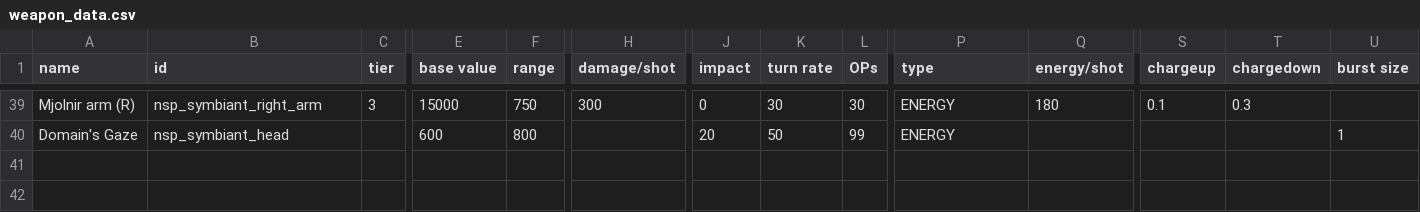
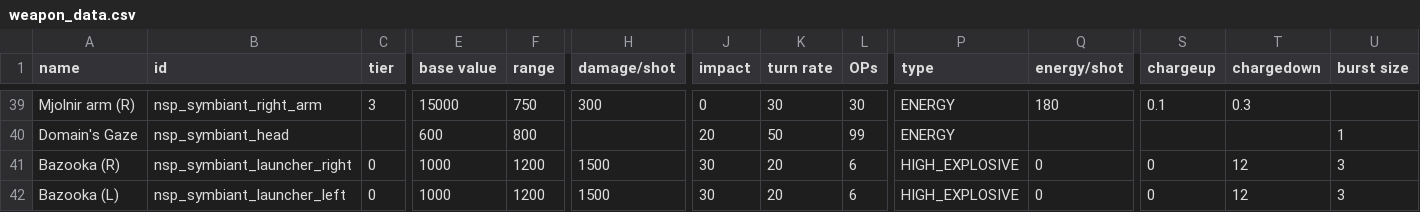
Before and after one commit to NEONN1111/XXARRA-S-VARIETY-PACK, a CSV file: data/weapons/weapon_data.csv, drawn as a sheet; only a part is shown, gaps mark what is left out; rows hold the shown columns only; the diff names each change by its address in the sheet, - before the commit and + after, or states it on an @@ line.

Commit message:
symbiant changes

```diff
--- a/data/weapons/weapon_data.csv
+++ b/data/weapons/weapon_data.csv
+row 41: Bazooka (R) | nsp_symbiant_launcher_right | 0 | 1000 | 1200 | 1500 | 30 | 20 | 6 | HIGH_EXPLOSIVE | 0 | 0 | 12 | 3
+row 42: Bazooka (L) | nsp_symbiant_launcher_left | 0 | 1000 | 1200 | 1500 | 30 | 20 | 6 | HIGH_EXPLOSIVE | 0 | 0 | 12 | 3
```
Also changed, not shown: data/hulls/ship_data.csv, 10 other files.
